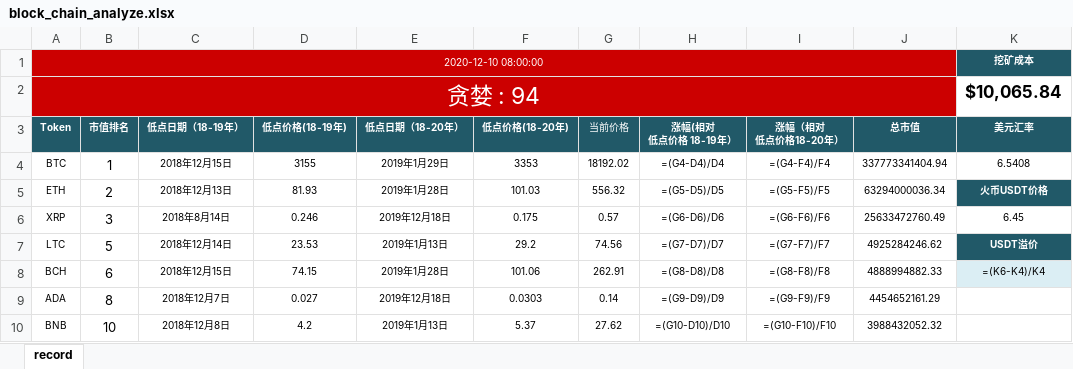
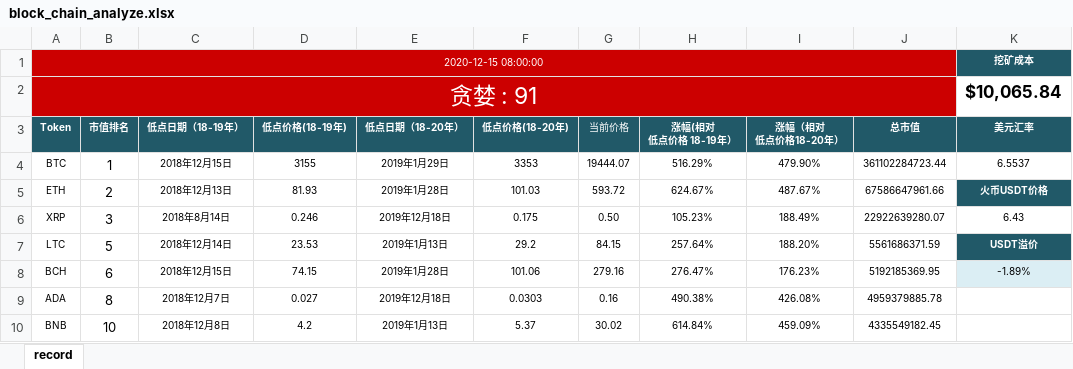
Before and after one commit to helloDolin/block_chain_analyze, an Excel workbook: block_chain_analyze.xlsx, sheet record, drawn as a sheet; only a part is shown; values as stored, in another font and other column widths than the file's, no borders; formulas without a stored value are shown as written; conditional formats not drawn; the diff covers the shown part only; the diff names each change by its address in the sheet, - before the commit and + after, or states it on an @@ line.

Commit message:
feat：excel 位置调整为相对位置

```diff
--- a/block_chain_analyze.xlsx (sheet record)
+++ b/block_chain_analyze.xlsx (sheet record)
-A1 (Token): 2020-12-10 08:00:00
+A1 (Token): 2020-12-15 08:00:00
-A2 (Token): 贪婪 : 94
+A2 (Token): 贪婪 : 91
-G4 (当前价格): 18192.02
+G4 (当前价格): 19444.07
-H4 (涨幅(相对 低点价格 18-19年）): =(G4-D4)/D4
+H4 (涨幅(相对 低点价格 18-19年）): 516.29%
-I4 (涨幅（相对 低点价格18-20年）): =(G4-F4)/F4
+I4 (涨幅（相对 低点价格18-20年）): 479.90%
-J4 (总市值): 337773341404.94
+J4 (总市值): 361102284723.44
-K4 (美元汇率): 6.5408
+K4 (美元汇率): 6.5537
-G5 (当前价格): 556.32
+G5 (当前价格): 593.72
-H5 (涨幅(相对 低点价格 18-19年）): =(G5-D5)/D5
+H5 (涨幅(相对 低点价格 18-19年）): 624.67%
-I5 (涨幅（相对 低点价格18-20年）): =(G5-F5)/F5
+I5 (涨幅（相对 低点价格18-20年）): 487.67%
-J5 (总市值): 63294000036.34
+J5 (总市值): 67586647961.66
-G6 (当前价格): 0.57
+G6 (当前价格): 0.50
-H6 (涨幅(相对 低点价格 18-19年）): =(G6-D6)/D6
+H6 (涨幅(相对 低点价格 18-19年）): 105.23%
-I6 (涨幅（相对 低点价格18-20年）): =(G6-F6)/F6
+I6 (涨幅（相对 低点价格18-20年）): 188.49%
-J6 (总市值): 25633472760.49
+J6 (总市值): 22922639280.07
-K6 (美元汇率): 6.45
+K6 (美元汇率): 6.43
-G7 (当前价格): 74.56
+G7 (当前价格): 84.15
-H7 (涨幅(相对 低点价格 18-19年）): =(G7-D7)/D7
+H7 (涨幅(相对 低点价格 18-19年）): 257.64%
-I7 (涨幅（相对 低点价格18-20年）): =(G7-F7)/F7
+I7 (涨幅（相对 低点价格18-20年）): 188.20%
-J7 (总市值): 4925284246.62
+J7 (总市值): 5561686371.59
-G8 (当前价格): 262.91
+G8 (当前价格): 279.16
-H8 (涨幅(相对 低点价格 18-19年）): =(G8-D8)/D8
+H8 (涨幅(相对 低点价格 18-19年）): 276.47%
-I8 (涨幅（相对 低点价格18-20年）): =(G8-F8)/F8
+I8 (涨幅（相对 低点价格18-20年）): 176.23%
-J8 (总市值): 4888994882.33
+J8 (总市值): 5192185369.95
-K8 (美元汇率): =(K6-K4)/K4
+K8 (美元汇率): -1.89%
-G9 (当前价格): 0.14
+G9 (当前价格): 0.16
-H9 (涨幅(相对 低点价格 18-19年）): =(G9-D9)/D9
+H9 (涨幅(相对 低点价格 18-19年）): 490.38%
-I9 (涨幅（相对 低点价格18-20年）): =(G9-F9)/F9
+I9 (涨幅（相对 低点价格18-20年）): 426.08%
-J9 (总市值): 4454652161.29
+J9 (总市值): 4959379885.78
-G10 (当前价格): 27.62
+G10 (当前价格): 30.02
-H10 (涨幅(相对 低点价格 18-19年）): =(G10-D10)/D10
+H10 (涨幅(相对 低点价格 18-19年）): 614.84%
-I10 (涨幅（相对 低点价格18-20年）): =(G10-F10)/F10
+I10 (涨幅（相对 低点价格18-20年）): 459.09%
-J10 (总市值): 3988432052.32
+J10 (总市值): 4335549182.45
```
Also changed, not shown: 37 edited cells elsewhere in this sheet, 1 other file.
